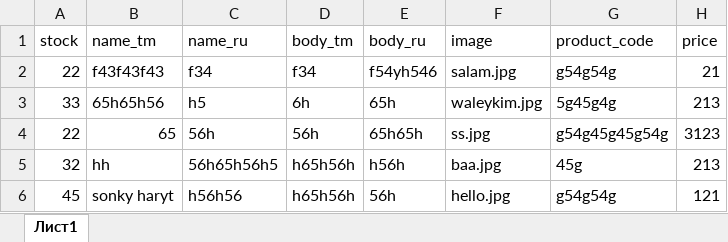
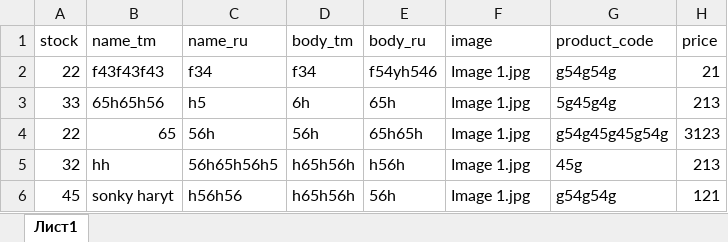
Before and after one commit to begenc-dart/serpay-back, an Excel workbook: test.xlsx, sheet Лист1, drawn as a sheet; only a part is shown; values as stored, in another font and other column widths than the file's, no borders; the diff names each change by its address in the sheet, - before the commit and + after, or states it on an @@ line.

Commit message:
upload-excel

```diff
--- a/test.xlsx (sheet Лист1)
+++ b/test.xlsx (sheet Лист1)
-F2 (image): salam.jpg
+F2 (image): Image 1.jpg
-F3 (image): waleykim.jpg
+F3 (image): Image 1.jpg
-F4 (image): ss.jpg
+F4 (image): Image 1.jpg
-F5 (image): baa.jpg
+F5 (image): Image 1.jpg
-F6 (image): hello.jpg
+F6 (image): Image 1.jpg
```
Also changed, not shown: 7 other files.
